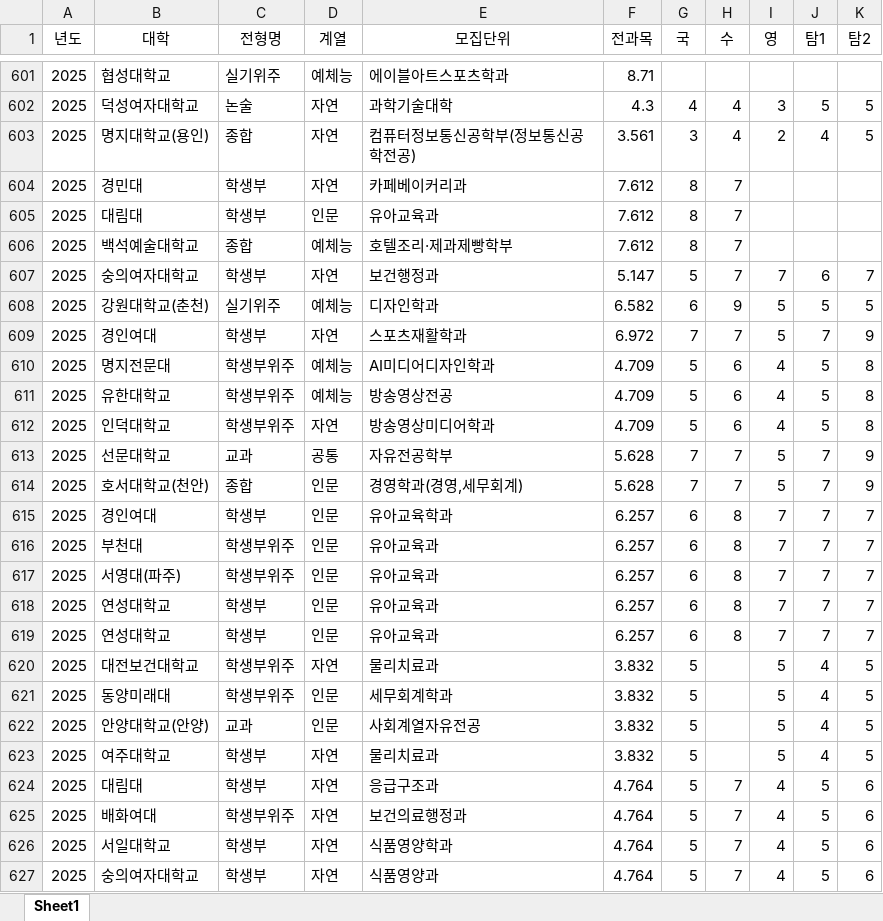
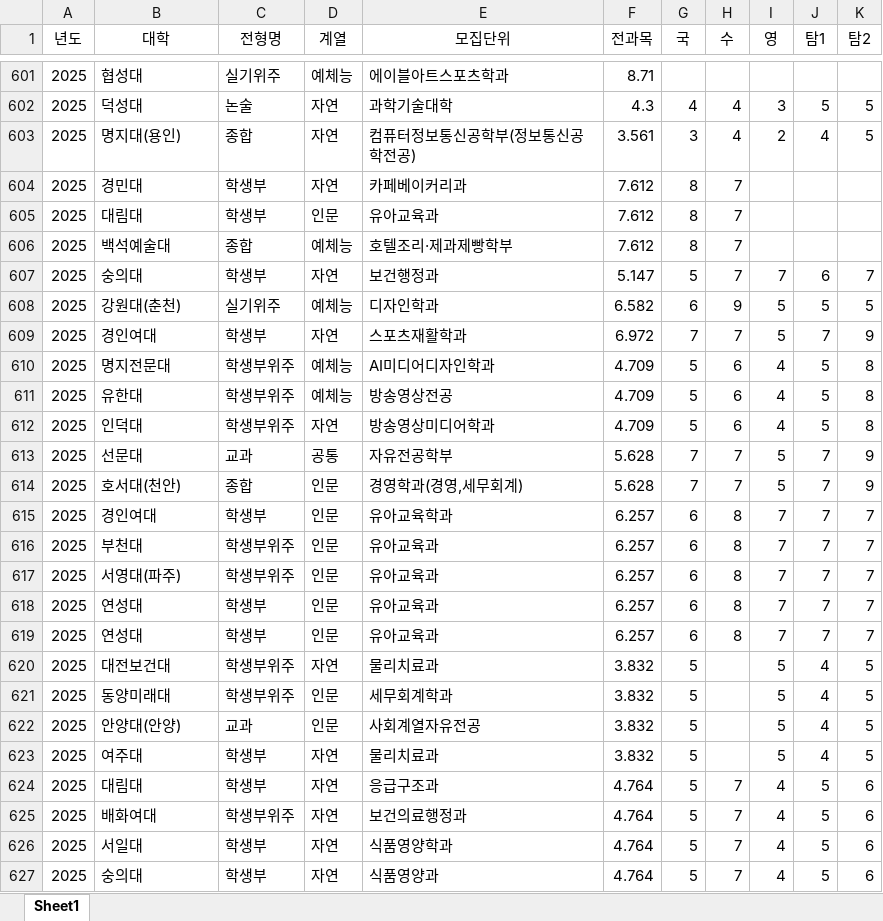
Before and after one commit to kimjkeun/analysis, an Excel workbook: 입시결과.xlsx, sheet Sheet1, drawn as a sheet; only a part is shown, gaps mark what is left out; values as stored, in another font and other column widths than the file's, no borders; the diff covers the shown part only; the diff names each change by its address in the sheet, - before the commit and + after, or states it on an @@ line.

```diff
--- a/입시결과.xlsx (sheet Sheet1)
+++ b/입시결과.xlsx (sheet Sheet1)
-B601 (대학): 협성대학교
+B601 (대학): 협성대
-B602 (대학): 덕성여자대학교
+B602 (대학): 덕성대
-B603 (대학): 명지대학교(용인)
+B603 (대학): 명지대(용인)
-B606 (대학): 백석예술대학교
+B606 (대학): 백석예술대
-B607 (대학): 숭의여자대학교
+B607 (대학): 숭의대
-B608 (대학): 강원대학교(춘천)
+B608 (대학): 강원대(춘천)
-B611 (대학): 유한대학교
+B611 (대학): 유한대
-B612 (대학): 인덕대학교
+B612 (대학): 인덕대
-B613 (대학): 선문대학교
+B613 (대학): 선문대
-B614 (대학): 호서대학교(천안)
+B614 (대학): 호서대(천안)
-B618:B619 (대학): 연성대학교
+B618:B619 (대학): 연성대
-B620 (대학): 대전보건대학교
+B620 (대학): 대전보건대
-B622 (대학): 안양대학교(안양)
+B622 (대학): 안양대(안양)
-B623 (대학): 여주대학교
+B623 (대학): 여주대
-B626 (대학): 서일대학교
+B626 (대학): 서일대
-B627 (대학): 숭의여자대학교
+B627 (대학): 숭의대
```
Also changed, not shown: 402 edited cells elsewhere in this sheet, 3 other files.
